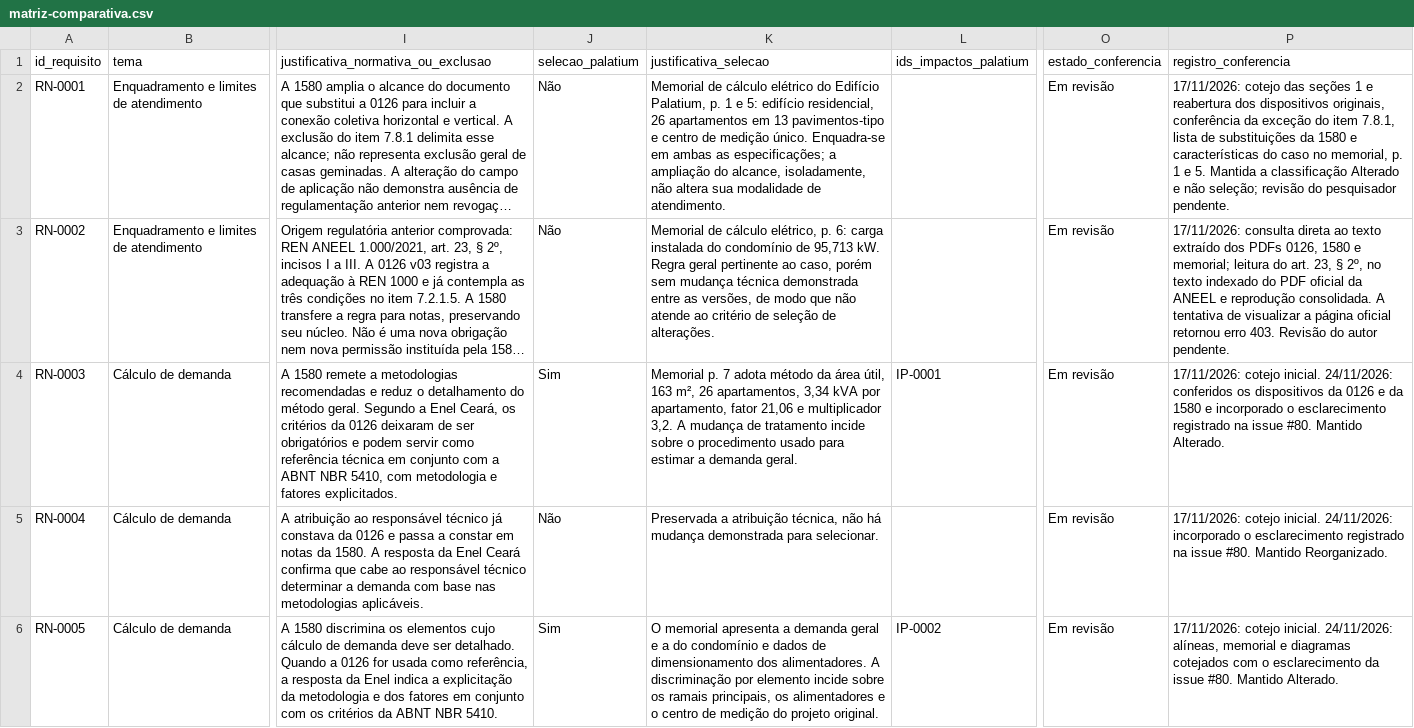
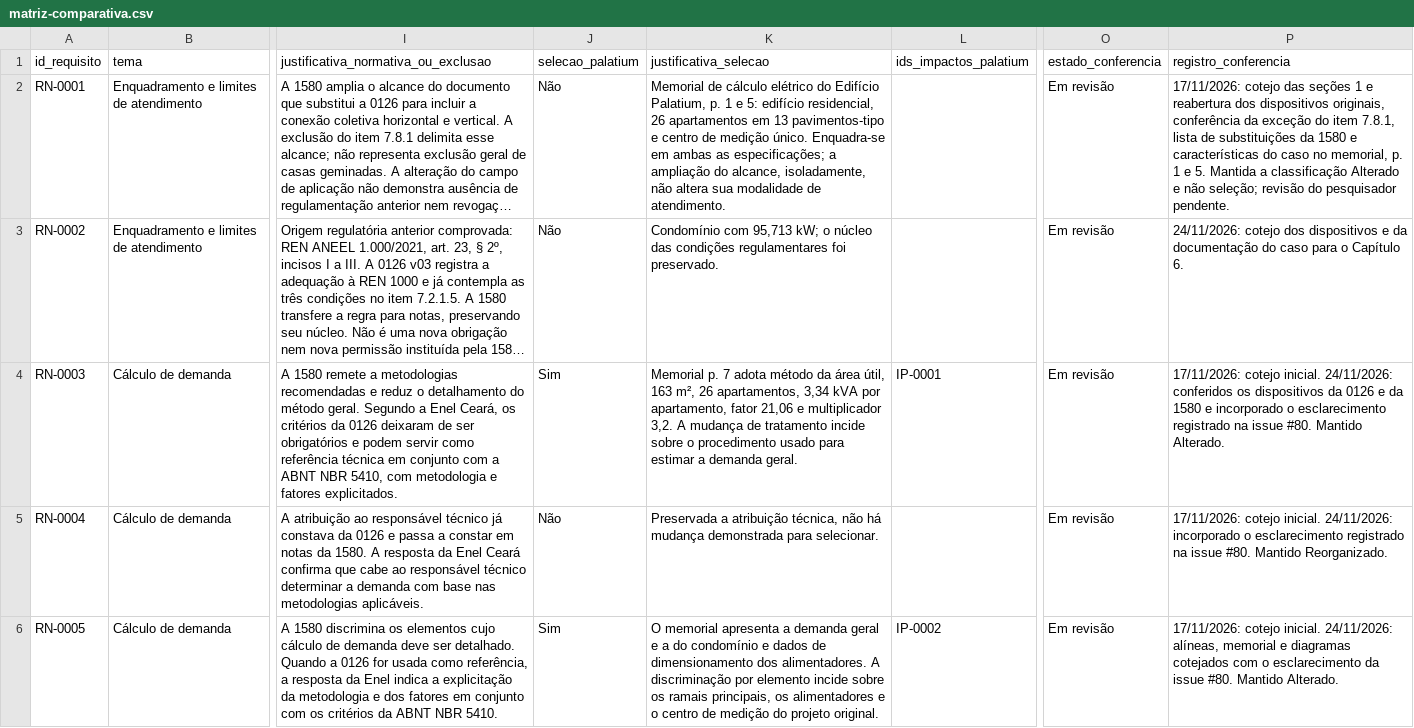
Before and after one commit to assisfaavf/TCC-UFC, a CSV file: dados/matriz-comparativa.csv, drawn as a sheet; only a part is shown, gaps mark what is left out; long unchanged cells end in …; the diff covers the shown part only; the diff names each change by its address in the sheet, - before the commit and + after, or states it on an @@ line.

```diff
--- a/dados/matriz-comparativa.csv
+++ b/dados/matriz-comparativa.csv
-K3 (justificativa_selecao): Memorial de cálculo elétrico, p. 6: carga instalada do condomínio de 95,713 kW. Regra geral pertinente ao caso, porém sem mudança técnica demonstrada entre as versões, de modo que não atende ao critério de seleção de alterações.
+K3 (justificativa_selecao): Condomínio com 95,713 kW; o núcleo das condições regulamentares foi preservado.
-P3 (registro_conferencia): 17/11/2026: consulta direta ao texto extraído dos PDFs 0126, 1580 e memorial; leitura do art. 23, § 2º, no texto indexado do PDF oficial da ANEEL e reprodução consolidada. A tentativa de visualizar a página oficial retornou erro 403. Revisão do autor pendente.
+P3 (registro_conferencia): 24/11/2026: cotejo dos dispositivos e da documentação do caso para o Capítulo 6.
```
Also changed, not shown: 7 added rows and 10 edited cells elsewhere in this file, dados/impactos-palatium.csv, 1 other file.
